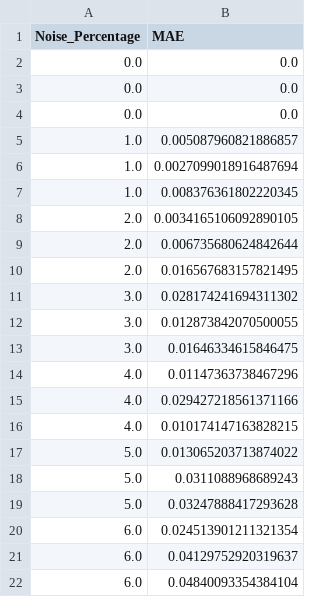
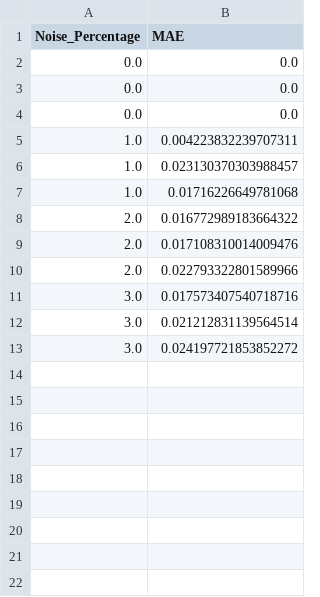
Before and after one commit to pnnl/Forte, a CSV file: outputs/sensitivity_analysis/temperature/uniform_noise/february/mae_positive_all.csv, drawn as a sheet.

```diff
--- a/outputs/sensitivity_analysis/temperature/uniform_noise/february/mae_positive_all.csv
+++ b/outputs/sensitivity_analysis/temperature/uniform_noise/february/mae_positive_all.csv
@@ -4,19 +4,10 @@ Noise_Percentage,MAE
 0.0,0.0
-1.0,0.005087960821886857
-1.0,0.0027099018916487694
-1.0,0.008376361802220345
-2.0,0.0034165106092890105
-2.0,0.006735680624842644
-2.0,0.016567683157821495
-3.0,0.028174241694311302
-3.0,0.012873842070500055
-3.0,0.01646334615846475
-4.0,0.01147363738467296
-4.0,0.029427218561371166
-4.0,0.010174147163828215
-5.0,0.013065203713874022
-5.0,0.0311088968689243
-5.0,0.03247888417293628
-6.0,0.024513901211321354
-6.0,0.04129752920319637
-6.0,0.04840093354384104
+1.0,0.004223832239707311
+1.0,0.023130370303988457
+1.0,0.01716226649781068
+2.0,0.016772989183664322
+2.0,0.017108310014009476
+2.0,0.022793322801589966
+3.0,0.017573407540718716
+3.0,0.021212831139564514
+3.0,0.024197721853852272
```
Also changed, not shown: outputs/sensitivity_analysis/temperature/uniform_noise/february/mape_positive_all.csv, 7 other files.
